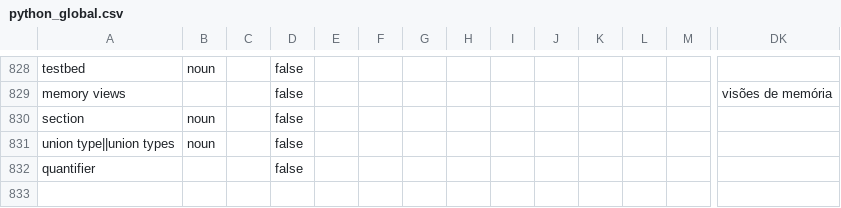
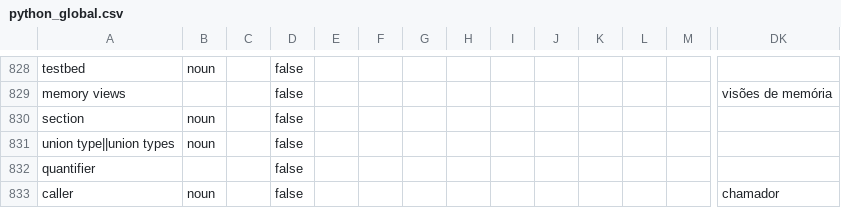
Before and after one commit to python-docs-translations/transifex-automations, a CSV file: python_global.csv, drawn as a sheet; only a part is shown, gaps mark what is left out; rows hold the shown columns only; the diff names each change by its address in the sheet, - before the commit and + after, or states it on an @@ line.

```diff
--- a/python_global.csv
+++ b/python_global.csv
+row 833: caller | noun |  | false |  |  |  |  |  |  |  |  |  | chamador
```
